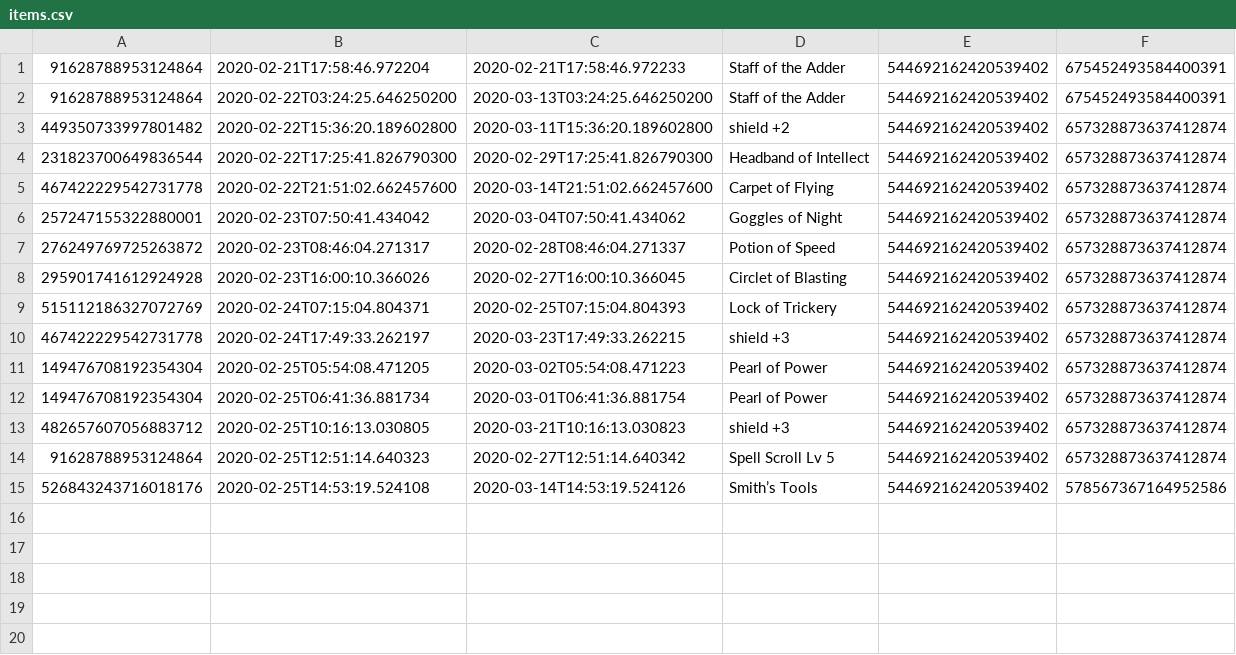
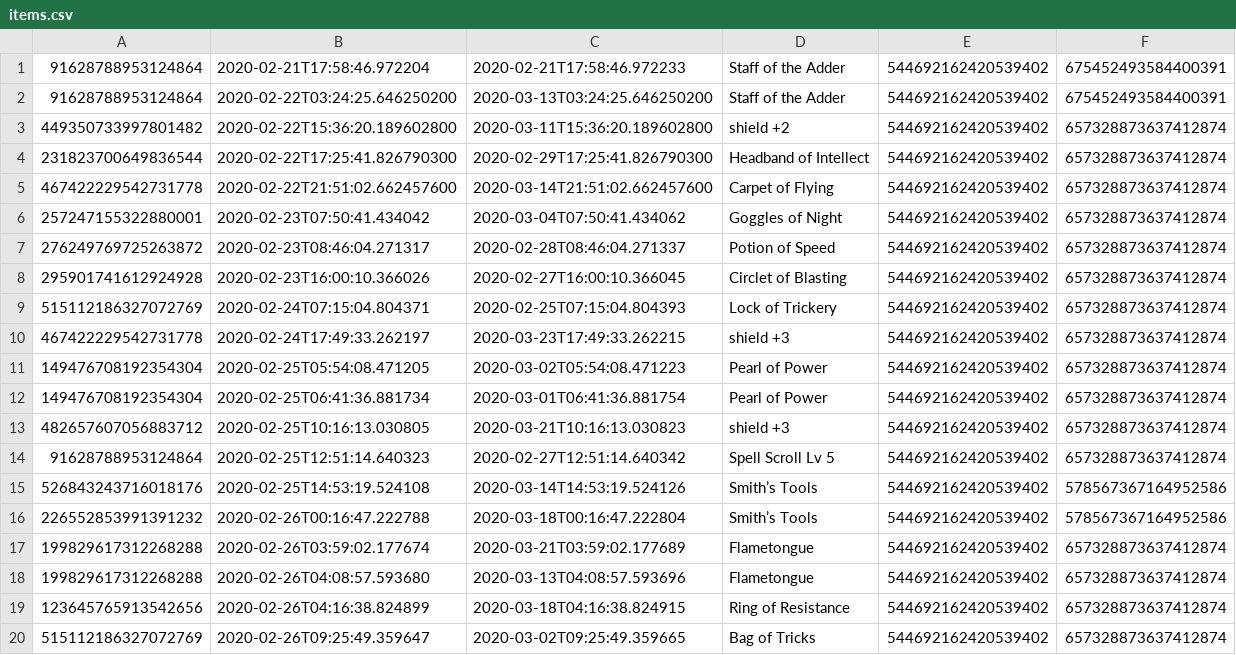
Before and after one commit to Kagura66b/BotRedux, a CSV file: src/main/resources/items.csv, drawn as a sheet.

```diff
--- a/src/main/resources/items.csv
+++ b/src/main/resources/items.csv
@@ -15 +15,6 @@
 526843243716018176,2020-02-25T14:53:19.524108,2020-03-14T14:53:19.524126,Smith’s Tools,544692162420539402,578567367164952586
+226552853991391232,2020-02-26T00:16:47.222788,2020-03-18T00:16:47.222804,Smith’s Tools,544692162420539402,578567367164952586
+199829617312268288,2020-02-26T03:59:02.177674,2020-03-21T03:59:02.177689,Flametongue,544692162420539402,657328873637412874
+199829617312268288,2020-02-26T04:08:57.593680,2020-03-13T04:08:57.593696,Flametongue,544692162420539402,657328873637412874
+123645765913542656,2020-02-26T04:16:38.824899,2020-03-18T04:16:38.824915,Ring of Resistance,544692162420539402,657328873637412874
+515112186327072769,2020-02-26T09:25:49.359647,2020-03-02T09:25:49.359665,Bag of Tricks,544692162420539402,657328873637412874
```
Also changed, not shown: target/classes/items.csv, 8 other files.
